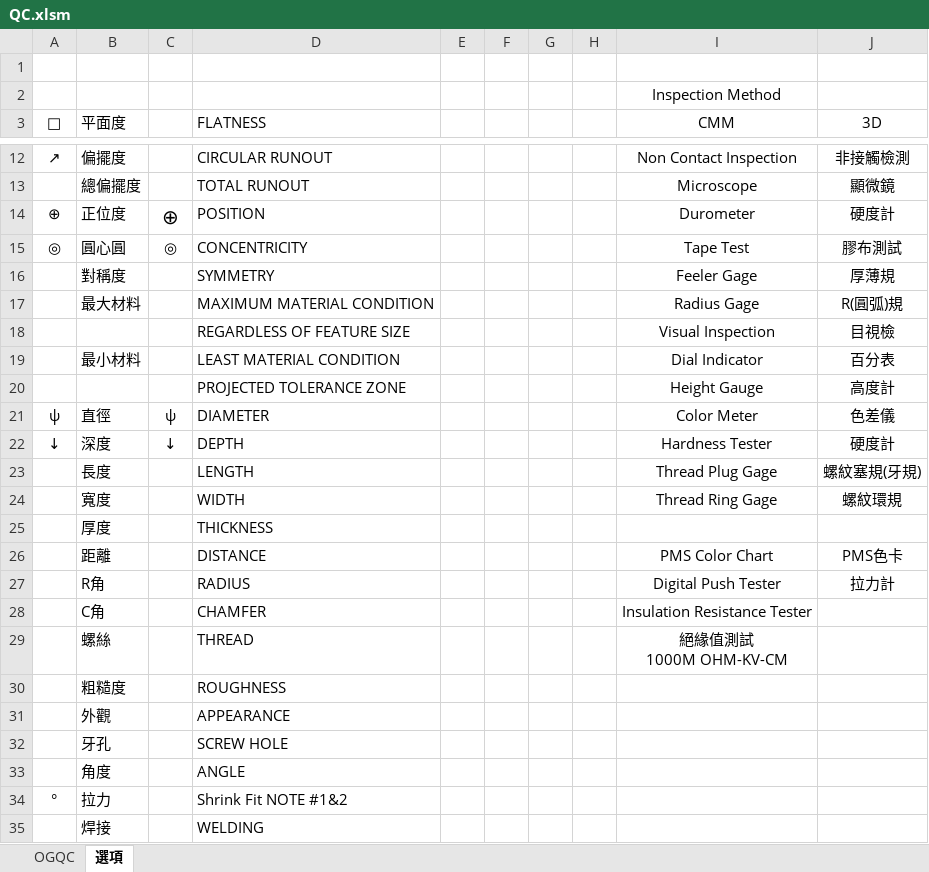
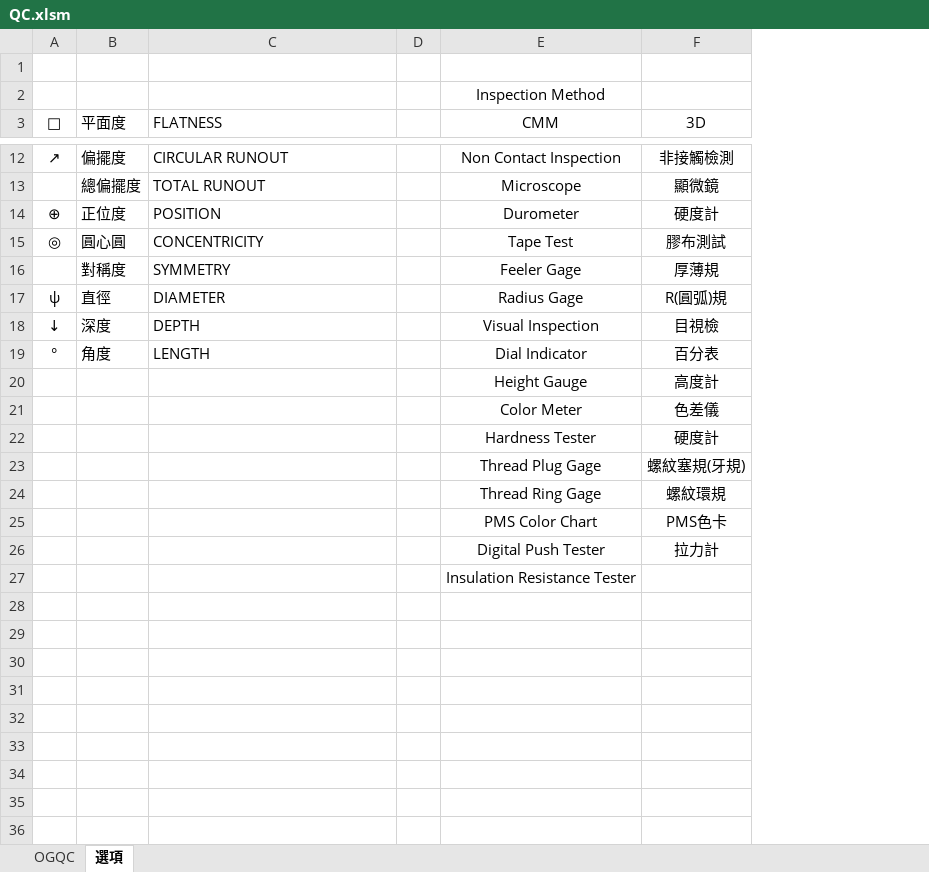
Before and after one commit to zhichen-v/Engineering-Drawing-Workbench, an Excel workbook: template/QC.xlsm, sheet 選項, drawn as a sheet; only a part is shown, gaps mark what is left out; values as stored, in another font and other column widths than the file's, no borders; charts and pictures not drawn; removed rows and columns are numbered as before the commit, all else as after; ↵ is a line break in a cell; the diff names each change by its address in the sheet, - before the commit and + after, or states it on an @@ line.

```diff
--- a/template/QC.xlsm (sheet 選項)
+++ b/template/QC.xlsm (sheet 選項)
-column C, rows 14-15: ⊕ | ◎; rows 21-22: ψ | ↓
-column F, empty
-column G, empty
-column H, empty
-row 17:  | 最大材料 |  | MAXIMUM MATERIAL CONDITION |  |  |  |  | Radius Gage | R(圓弧)規
-row 18:  |  |  | REGARDLESS OF FEATURE SIZE |  |  |  |  | Visual Inspection | 目視檢
-row 19:  | 最小材料 |  | LEAST MATERIAL CONDITION |  |  |  |  | Dial Indicator | 百分表
-row 20:  |  |  | PROJECTED TOLERANCE ZONE |  |  |  |  | Height Gauge | 高度計
-E17 (CMM): Color Meter
+E17 (CMM): Radius Gage
-F17 (3D): 色差儀
+F17 (3D): R(圓弧)規
-E18 (CMM): Hardness Tester
+E18 (CMM): Visual Inspection
-F18 (3D): 硬度計
+F18 (3D): 目視檢
-row 23:  | 長度 |  | LENGTH |  |  |  |  | Thread Plug Gage | 螺紋塞規(牙規)
-row 24:  | 寬度 |  | WIDTH |  |  |  |  | Thread Ring Gage | 螺紋環規
-row 25:  | 厚度 |  | THICKNESS
-row 26:  | 距離 |  | DISTANCE |  |  |  |  | PMS Color Chart | PMS色卡
-row 27:  | R角 |  | RADIUS |  |  |  |  | Digital Push Tester | 拉力計
-row 28:  | C角 |  | CHAMFER |  |  |  |  | Insulation Resistance Tester
-row 29:  | 螺絲 |  | THREAD |  |  |  |  | 絕緣值測試 ↵ 1000M OHM-KV-CM
-row 30:  | 粗糙度 |  | ROUGHNESS
-row 31:  | 外觀 |  | APPEARANCE
-row 32:  | 牙孔 |  | SCREW HOLE
-row 33:  | 角度 |  | ANGLE
-row 34: ° | 拉力 |  | Shrink Fit NOTE #1&2
-row 35:  | 焊接 |  | WELDING
+row 19: ° | 角度 | LENGTH |  | Dial Indicator | 百分表
+row 20:  |  |  |  | Height Gauge | 高度計
+row 21:  |  |  |  | Color Meter | 色差儀
+row 22:  |  |  |  | Hardness Tester | 硬度計
+row 23:  |  |  |  | Thread Plug Gage | 螺紋塞規(牙規)
+row 24:  |  |  |  | Thread Ring Gage | 螺紋環規
+row 25:  |  |  |  | PMS Color Chart | PMS色卡
+row 26:  |  |  |  | Digital Push Tester | 拉力計
+row 27:  |  |  |  | Insulation Resistance Tester
```
Also changed, not shown: sheet OGQC, charts or pictures, template/example/QC_example.xlsm, 7 other files.
